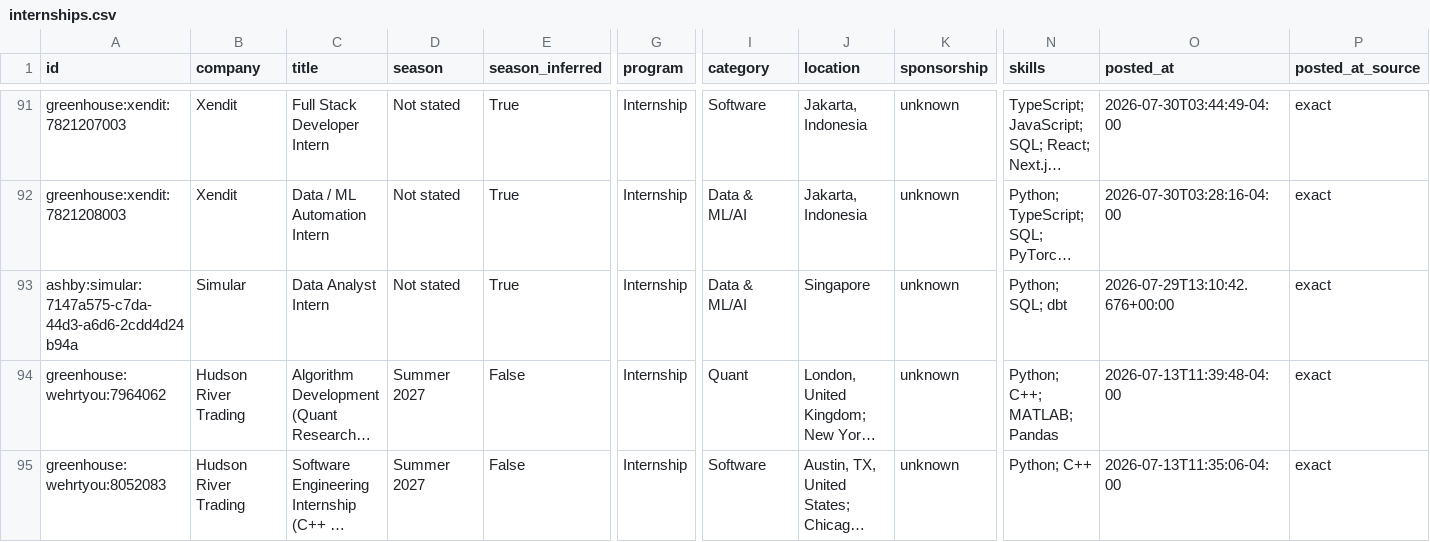
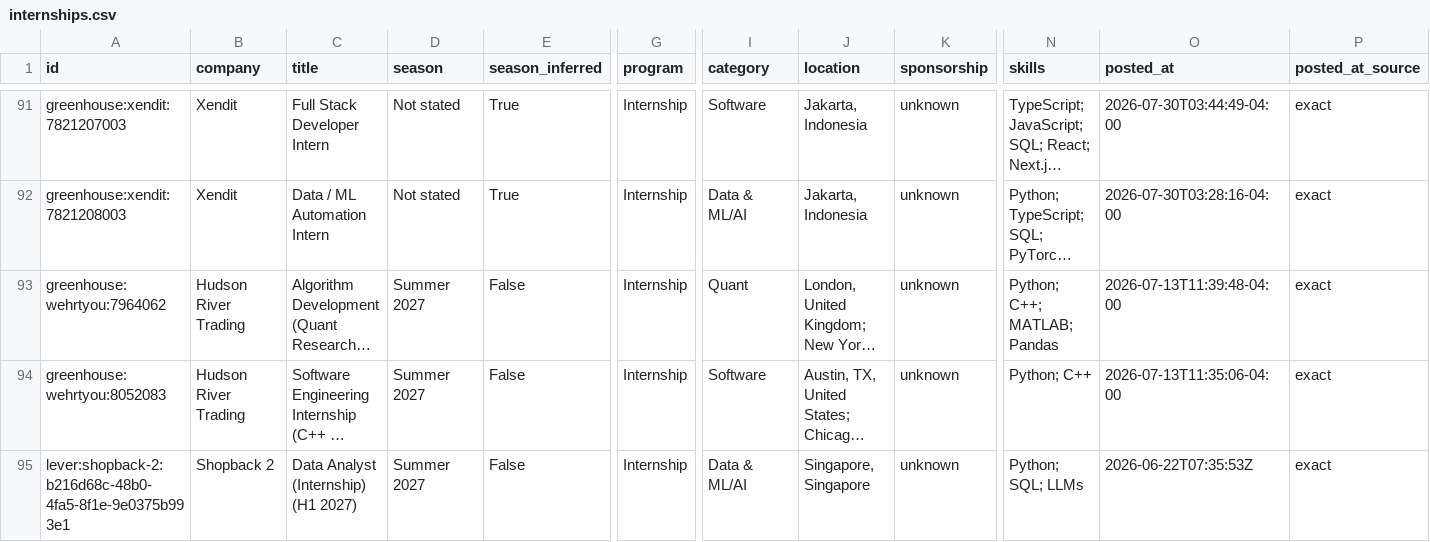
Before and after one commit to CrunchyBiscuit19/Automated-List-Of-Summer-2027-and-Fall-2026-Tech-Internships, a CSV file: data/internships.csv, drawn as a sheet; only a part is shown, gaps mark what is left out; the shorter side is filled out with more unchanged rows; long unchanged cells end in …; rows hold the shown columns only; the diff names each change by its address in the sheet, - before the commit and + after, or states it on an @@ line.

```diff
--- a/data/internships.csv
+++ b/data/internships.csv
-row 93: ashby:simular:7147a575-c7da-44d3-a6d6-2cdd4d24b94a | Simular | Data Analyst Intern | Not stated | True | Internship | Data & ML/AI | Singapore | unknown | Python; SQL; dbt | 2026-07-29T13:10:42.676+00:00 | exact
```
Also changed, not shown: docs/internships.csv, 11 other files.
